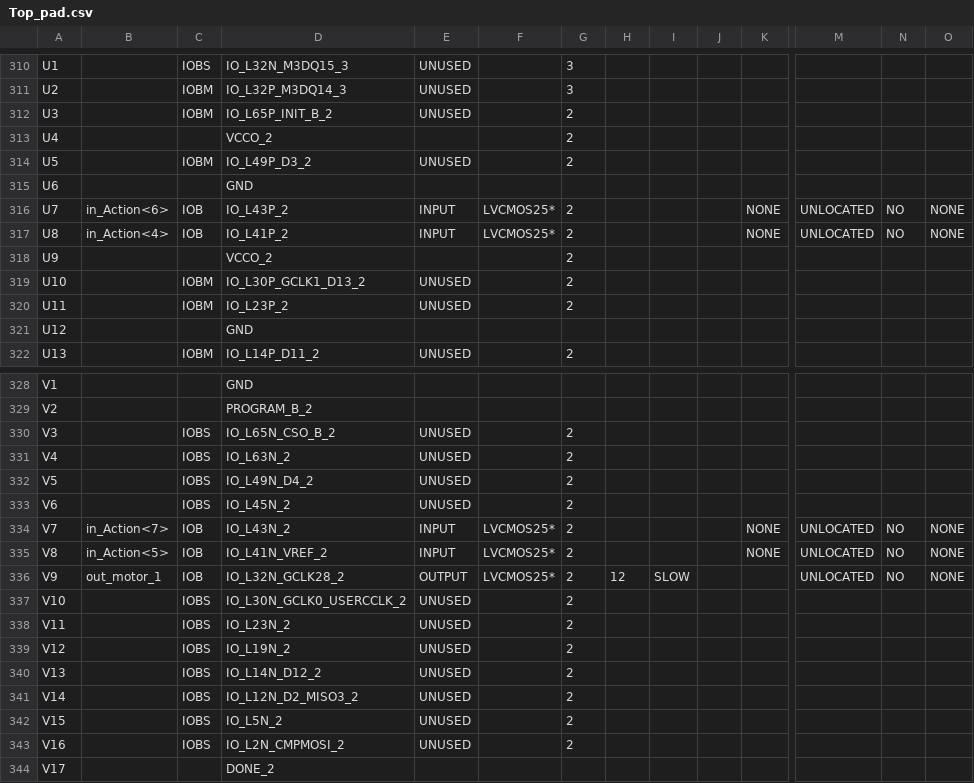
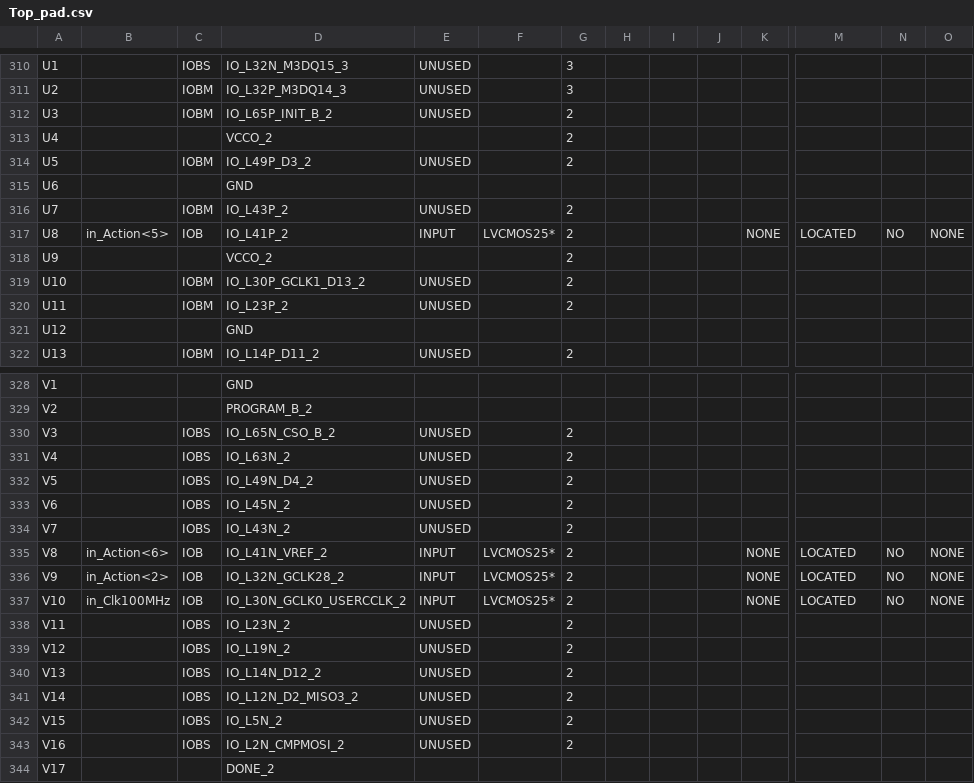
Before and after one commit to Predator01/Levi, a CSV file: PF_Robot_Sumo/Top_pad.csv, drawn as a sheet; only a part is shown, gaps mark what is left out; the diff covers the shown part only; the diff names each change by its address in the sheet, - before the commit and + after, or states it on an @@ line.

Commit message:
PF Motor Module

```diff
--- a/PF_Robot_Sumo/Top_pad.csv
+++ b/PF_Robot_Sumo/Top_pad.csv
-B316: in_Action<6>
+B316: (empty)
-C316: IOB
+C316: IOBM
-E316: INPUT
+E316: UNUSED
-F316: LVCMOS25*
+F316: (empty)
-K316: NONE
+K316: (empty)
-M316: UNLOCATED
+M316: (empty)
-N316: NO
+N316: (empty)
-O316: NONE
+O316: (empty)
-B317: in_Action<4>
+B317: in_Action<5>
-M317: UNLOCATED
+M317: LOCATED
-B334: in_Action<7>
+B334: (empty)
-C334: IOB
+C334: IOBS
-E334: INPUT
+E334: UNUSED
-F334: LVCMOS25*
+F334: (empty)
-K334: NONE
+K334: (empty)
-M334: UNLOCATED
+M334: (empty)
-N334: NO
+N334: (empty)
-O334: NONE
+O334: (empty)
-B335: in_Action<5>
+B335: in_Action<6>
-M335:M336: UNLOCATED
+M335:M336: LOCATED
-B336: out_motor_1
+B336: in_Action<2>
-E336: OUTPUT
+E336: INPUT
-H336: 12
+H336: (empty)
-I336: SLOW
+I336: (empty)
-K336:K337: (empty)
+K336:K337: NONE
-B337: (empty)
+B337: in_Clk100MHz
-C337: IOBS
+C337: IOB
-E337: UNUSED
+E337: INPUT
-F337: (empty)
+F337: LVCMOS25*
-M337: (empty)
+M337: LOCATED
-N337: (empty)
+N337: NO
-O337: (empty)
+O337: NONE
```
Also changed, not shown: 64 edited cells elsewhere in this file, 52 other files.
